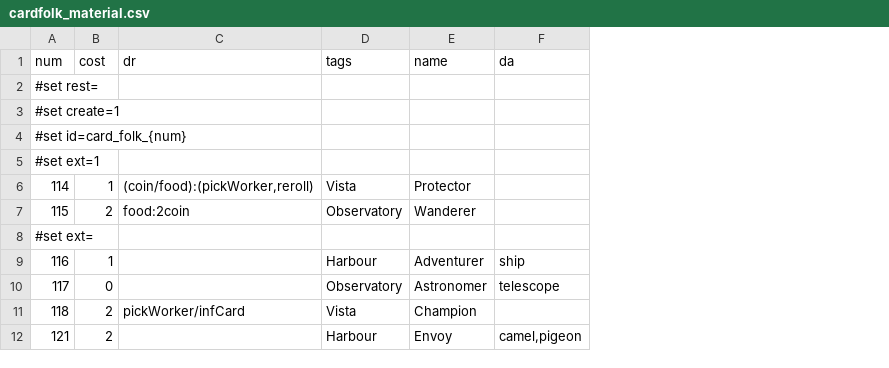
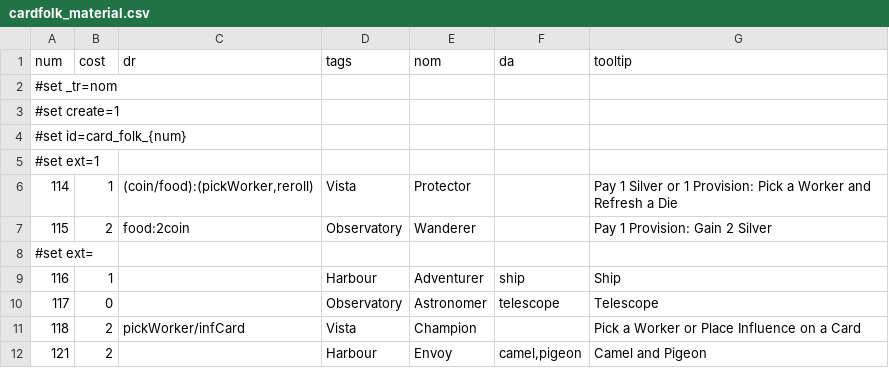
Before and after one commit to elaskavaia/bga-wayfarers, a CSV file: misc/cardfolk_material.csv, drawn as a sheet; only a part is shown; the diff names each change by its address in the sheet, - before the commit and + after, or states it on an @@ line.

```diff
--- a/misc/cardfolk_material.csv
+++ b/misc/cardfolk_material.csv
+column G (tooltip), rows 6-12: Pay 1 Silver or 1 Provision: Pick a Worker and Refresh a Die | Pay 1 Provision: Gain 2 Silver |  | Ship | Telescope | Pick a Worker or Place Influence on a Card | Camel and Pigeon
-E1: name
+E1: nom
-A2 (num): #set rest=
+A2 (num): #set _tr=nom
```
Also changed, not shown: misc/action_material.csv, misc/card_material.csv, 30 other files.
